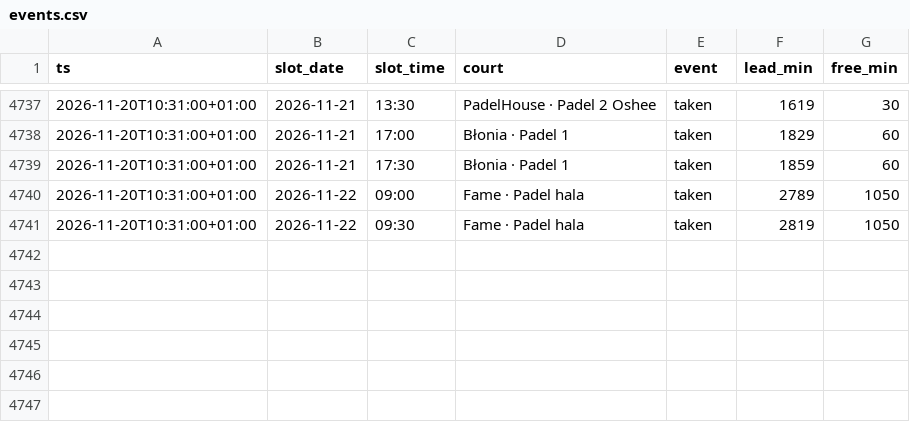
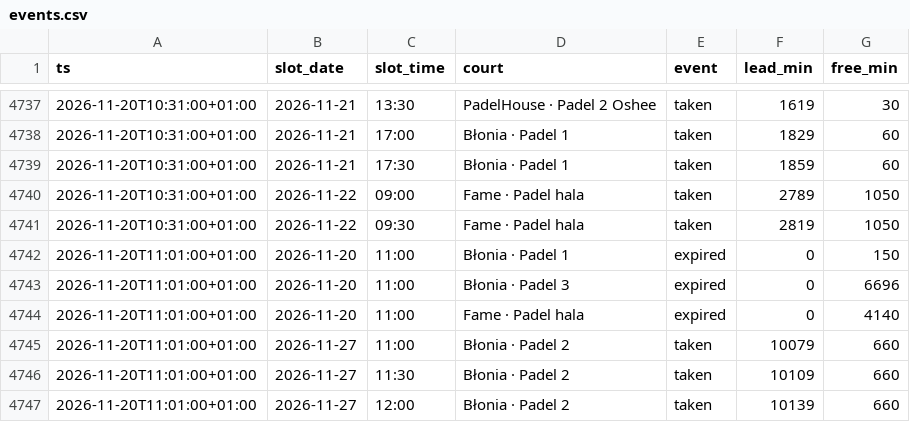
Before and after one commit to romanmelnyk/padel-monitor, a CSV file: data/events.csv, drawn as a sheet; only a part is shown, gaps mark what is left out; the diff names each change by its address in the sheet, - before the commit and + after, or states it on an @@ line.

```diff
--- a/data/events.csv
+++ b/data/events.csv
+row 4742: 2026-11-20T11:01:00+01:00 | 2026-11-20 | 11:00 | Błonia · Padel 1 | expired | 0 | 150
+row 4743: 2026-11-20T11:01:00+01:00 | 2026-11-20 | 11:00 | Błonia · Padel 3 | expired | 0 | 6696
+row 4744: 2026-11-20T11:01:00+01:00 | 2026-11-20 | 11:00 | Fame · Padel hala | expired | 0 | 4140
+row 4745: 2026-11-20T11:01:00+01:00 | 2026-11-27 | 11:00 | Błonia · Padel 2 | taken | 10079 | 660
+row 4746: 2026-11-20T11:01:00+01:00 | 2026-11-27 | 11:30 | Błonia · Padel 2 | taken | 10109 | 660
+row 4747: 2026-11-20T11:01:00+01:00 | 2026-11-27 | 12:00 | Błonia · Padel 2 | taken | 10139 | 660
```
Also changed, not shown: data/runs.csv, 1 other file.
